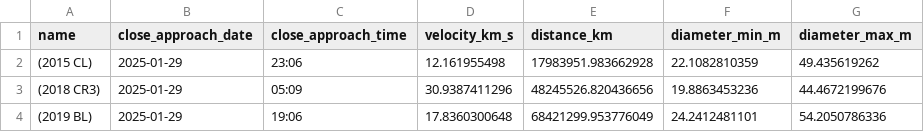
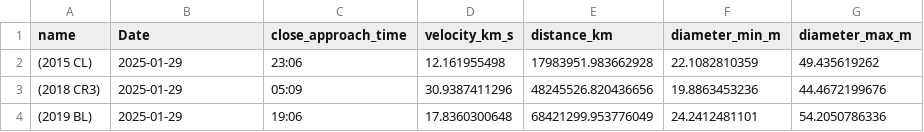
Before and after one commit to Vedansh-B/OrbitOS, a CSV file: data/cleaned_data/neo_data.csv, drawn as a sheet; only a part is shown.

Commit message:
Fixed the emailing system and data retrival

```diff
--- a/data/cleaned_data/neo_data.csv
+++ b/data/cleaned_data/neo_data.csv
@@ -1,2 +1,2 @@
-name,close_approach_date,close_approach_time,velocity_km_s,distance_km,diameter_min_m,diameter_max_m
+name,Date,close_approach_time,velocity_km_s,distance_km,diameter_min_m,diameter_max_m
 (2015 CL),2025-01-29,23:06,12.161955498,17983951.983662928,22.1082810359,49.435619262
```
Also changed, not shown: data/cleaned_data/nasa_lunar_eclipse_data_revised.csv, data/cleaned_data/nasa_solar_eclipse_data_revised.csv, 1 other file.
